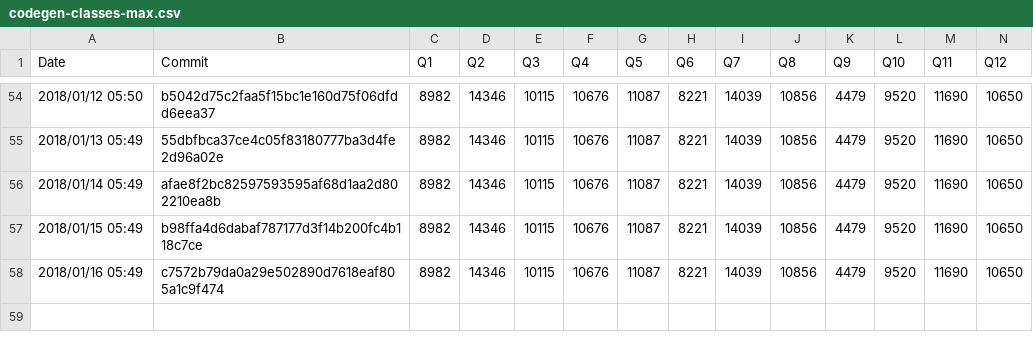
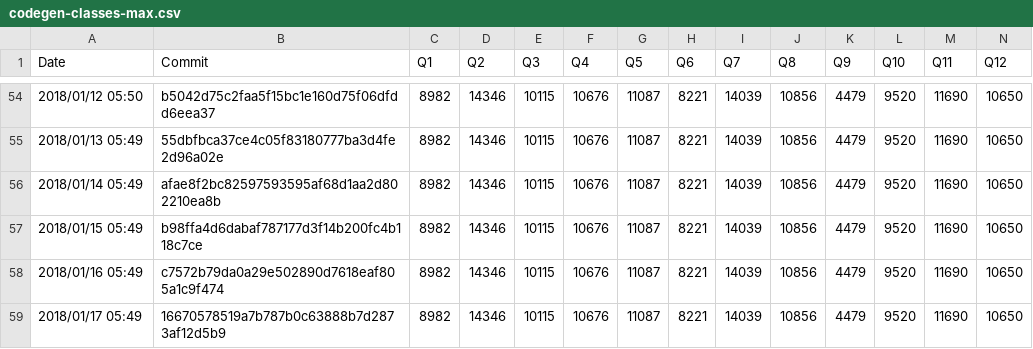
Before and after one commit to maropu/spark-tpcds-datagen, a CSV file: reports/metrics/codegen-classes-max.csv, drawn as a sheet; only a part is shown, gaps mark what is left out; rows hold the shown columns only; the diff names each change by its address in the sheet, - before the commit and + after, or states it on an @@ line.

```diff
--- a/reports/metrics/codegen-classes-max.csv
+++ b/reports/metrics/codegen-classes-max.csv
+row 59: 2018/01/17 05:49 | 16670578519a7b787b0c63888b7d2873af12d5b9 | 8982 | 14346 | 10115 | 10676 | 11087 | 8221 | 14039 | 10856 | 4479 | 9520 | 11690 | 10650
```
Also changed, not shown: reports/metrics/codegen-classes-avg.csv, reports/metrics/codegen-methods-avg.csv, 3 other files.
